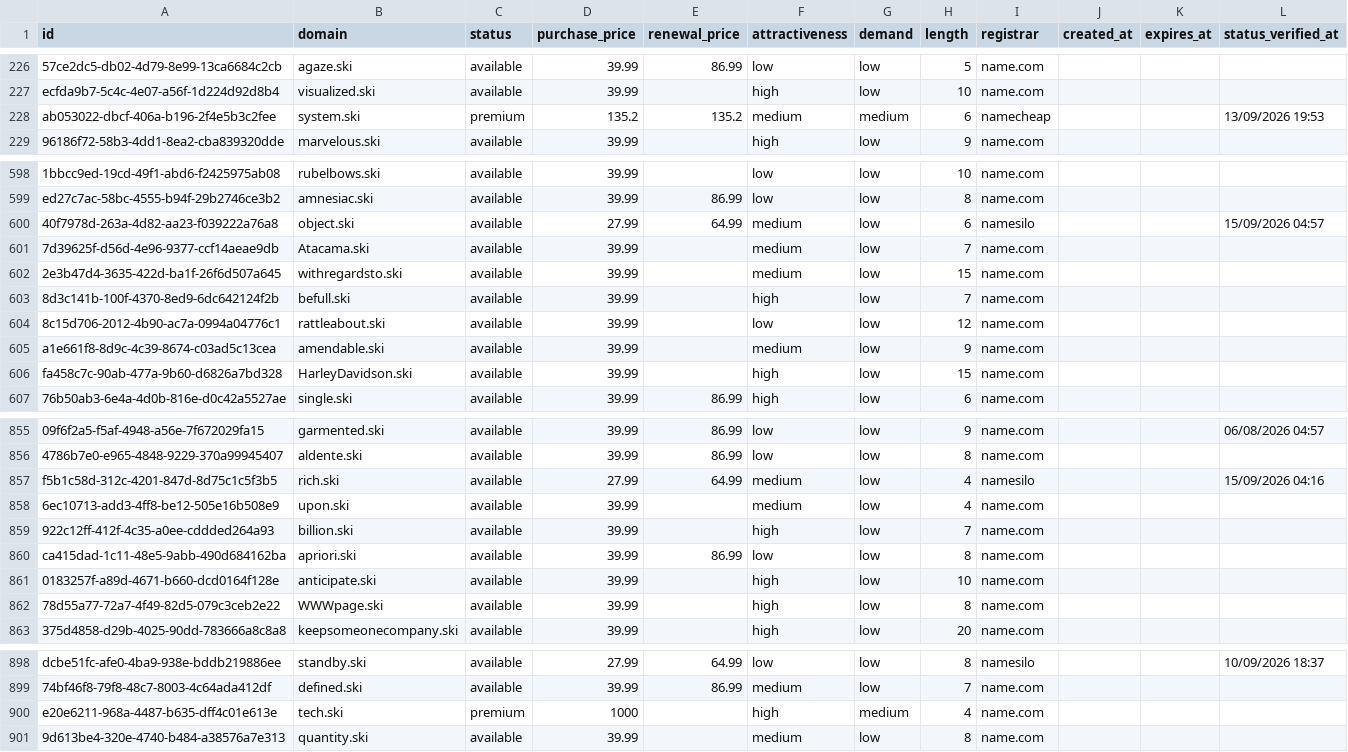
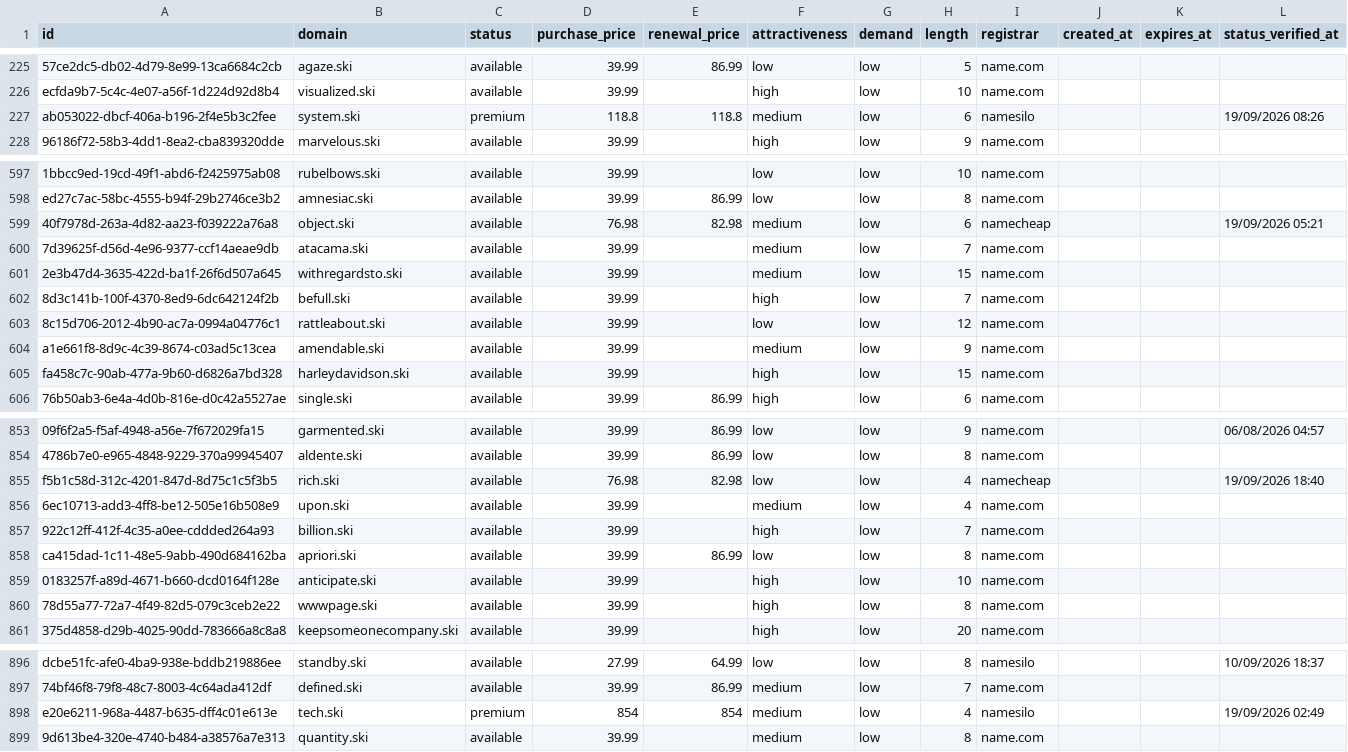
Before and after one commit to UniqueDomains/ski-oneword-domains, a CSV file: ski.csv, drawn as a sheet; only a part is shown, gaps mark what is left out; addresses are those after the commit; the diff covers the shown part only; the diff names each change by its address in the sheet, - before the commit and + after, or states it on an @@ line.

Commit message:
Domains update

```diff
--- a/ski.csv
+++ b/ski.csv
-D227 (purchase_price): 135.2
+D227 (purchase_price): 118.8
-E227 (renewal_price): 135.2
+E227 (renewal_price): 118.8
-G227 (demand): medium
+G227 (demand): low
-I227 (registrar): namecheap
+I227 (registrar): namesilo
-L227 (status_verified_at): 13/09/2026 19:53
+L227 (status_verified_at): 19/09/2026 08:26
-D599 (purchase_price): 27.99
+D599 (purchase_price): 76.98
-E599 (renewal_price): 64.99
+E599 (renewal_price): 82.98
-I599 (registrar): namesilo
+I599 (registrar): namecheap
-L599 (status_verified_at): 15/09/2026 04:57
+L599 (status_verified_at): 19/09/2026 05:21
-B600 (domain): Atacama.ski
+B600 (domain): atacama.ski
-B605 (domain): HarleyDavidson.ski
+B605 (domain): harleydavidson.ski
-D855 (purchase_price): 27.99
+D855 (purchase_price): 76.98
-E855 (renewal_price): 64.99
+E855 (renewal_price): 82.98
-F855 (attractiveness): medium
+F855 (attractiveness): low
-I855 (registrar): namesilo
+I855 (registrar): namecheap
-L855 (status_verified_at): 15/09/2026 04:16
+L855 (status_verified_at): 19/09/2026 18:40
-B860 (domain): WWWpage.ski
+B860 (domain): wwwpage.ski
-D898 (purchase_price): 1000
+D898 (purchase_price): 854
-E898 (renewal_price): (empty)
+E898 (renewal_price): 854
-F898 (attractiveness): high
+F898 (attractiveness): medium
-G898 (demand): medium
+G898 (demand): low
-I898 (registrar): name.com
+I898 (registrar): namesilo
-L898 (status_verified_at): (empty)
+L898 (status_verified_at): 19/09/2026 02:49
```
Also changed, not shown: 2 added rows, 2 removed rows and 99 edited cells elsewhere in this file, 4 other files.
